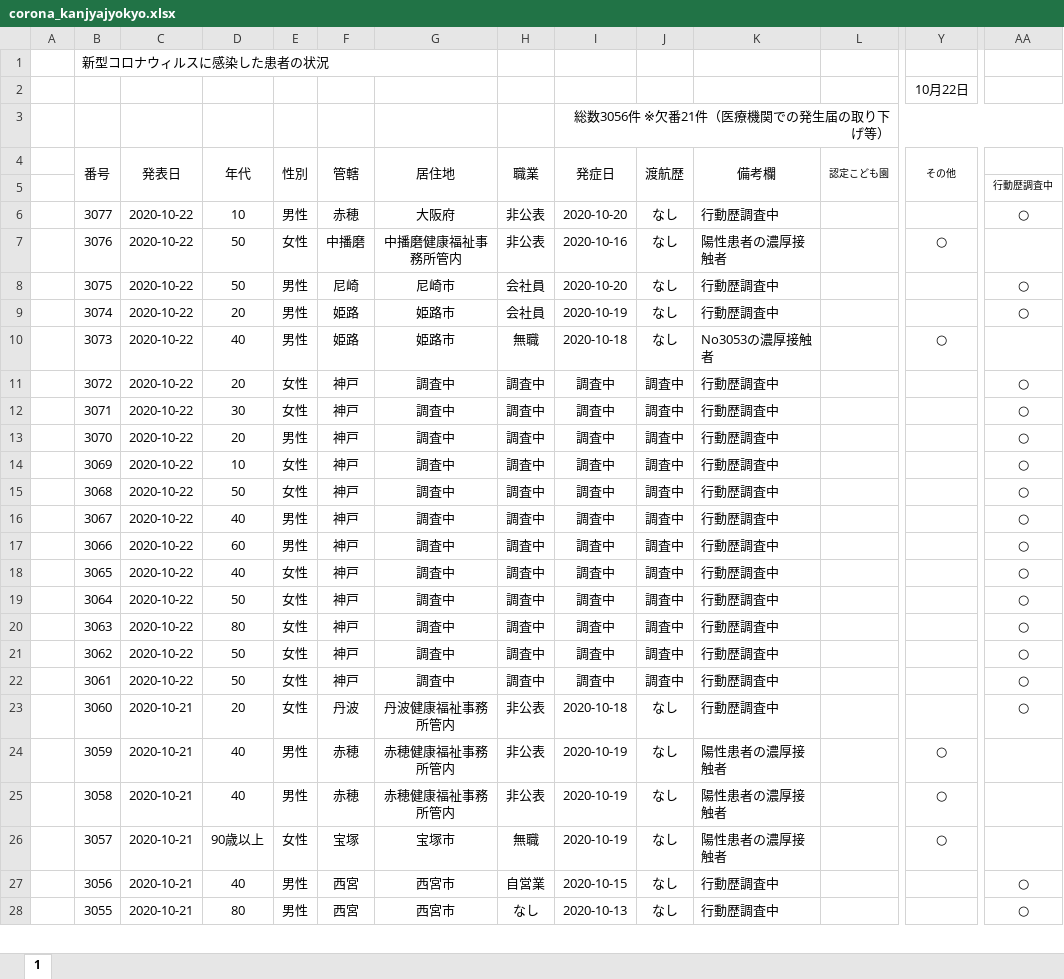
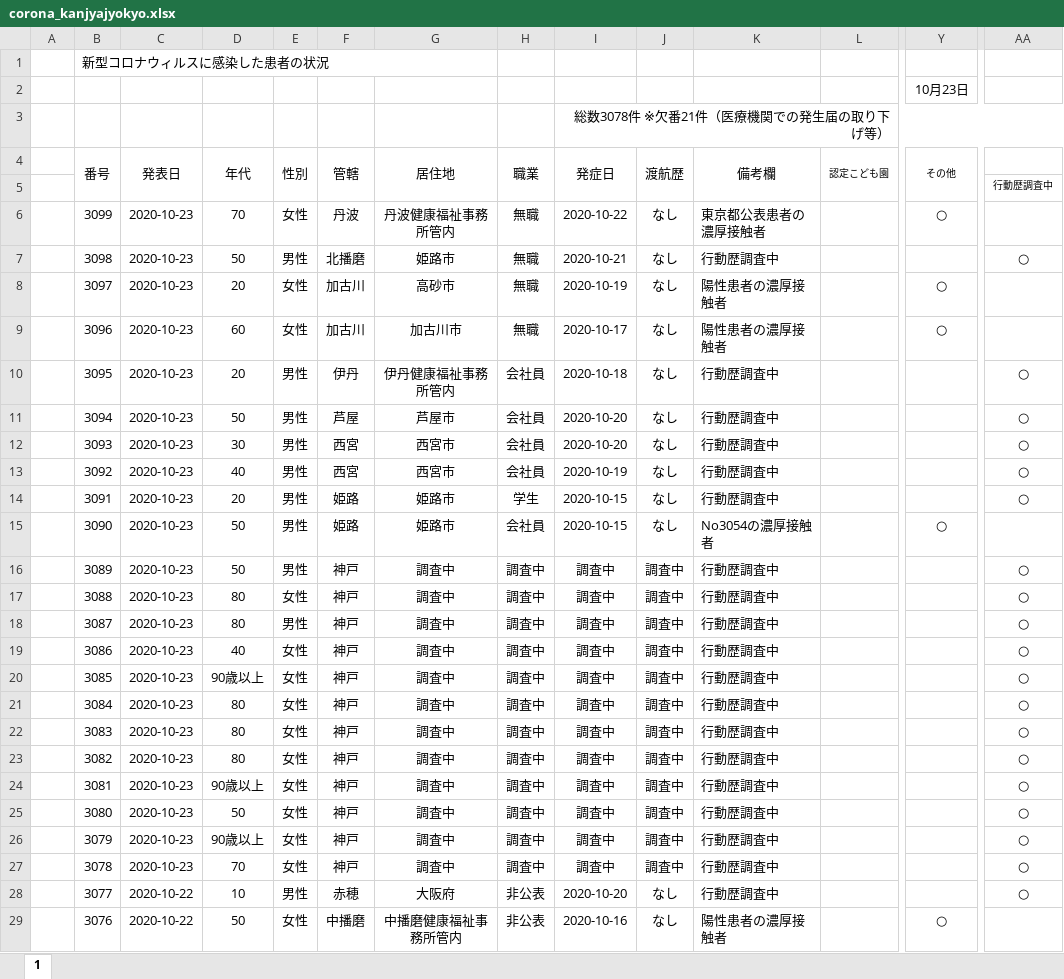
Before and after one commit to imabari/hyougo-covid19, an Excel workbook: corona_kanjyajyokyo.xlsx, sheet 1, drawn as a sheet; only a part is shown, gaps mark what is left out; the shorter side is filled out with more unchanged rows; values as stored, in another font and other column widths than the file's, no borders; conditional formats not drawn; rows hold the shown columns only; the diff covers the shown part only; the diff names each change by its address in the sheet, - before the commit and + after, or states it on an @@ line.

```diff
--- a/corona_kanjyajyokyo.xlsx (sheet 1)
+++ b/corona_kanjyajyokyo.xlsx (sheet 1)
-Y2 (その他): 10月22日
+Y2 (その他): 10月23日
-I3 (発症日): 総数3056件 ※欠番21件（医療機関での発生届の取り下げ等）
+I3 (発症日): 総数3078件 ※欠番21件（医療機関での発生届の取り下げ等）
+row 6:  | 3099 | 2020-10-23 | 70 | 女性 | 丹波 | 丹波健康福祉事務所管内 | 無職 | 2020-10-22 | なし | 東京都公表患者の濃厚接触者 |  | ○
+row 7:  | 3098 | 2020-10-23 | 50 | 男性 | 北播磨 | 姫路市 | 無職 | 2020-10-21 | なし | 行動歴調査中 |  |  | ○
+row 8:  | 3097 | 2020-10-23 | 20 | 女性 | 加古川 | 高砂市 | 無職 | 2020-10-19 | なし | 陽性患者の濃厚接触者 |  | ○
+row 9:  | 3096 | 2020-10-23 | 60 | 女性 | 加古川 | 加古川市 | 無職 | 2020-10-17 | なし | 陽性患者の濃厚接触者 |  | ○
+row 10:  | 3095 | 2020-10-23 | 20 | 男性 | 伊丹 | 伊丹健康福祉事務所管内 | 会社員 | 2020-10-18 | なし | 行動歴調査中 |  |  | ○
+row 11:  | 3094 | 2020-10-23 | 50 | 男性 | 芦屋 | 芦屋市 | 会社員 | 2020-10-20 | なし | 行動歴調査中 |  |  | ○
+row 12:  | 3093 | 2020-10-23 | 30 | 男性 | 西宮 | 西宮市 | 会社員 | 2020-10-20 | なし | 行動歴調査中 |  |  | ○
+row 13:  | 3092 | 2020-10-23 | 40 | 男性 | 西宮 | 西宮市 | 会社員 | 2020-10-19 | なし | 行動歴調査中 |  |  | ○
+row 14:  | 3091 | 2020-10-23 | 20 | 男性 | 姫路 | 姫路市 | 学生 | 2020-10-15 | なし | 行動歴調査中 |  |  | ○
+row 15:  | 3090 | 2020-10-23 | 50 | 男性 | 姫路 | 姫路市 | 会社員 | 2020-10-15 | なし | No3054の濃厚接触者 |  | ○
+row 16:  | 3089 | 2020-10-23 | 50 | 男性 | 神戸 | 調査中 | 調査中 | 調査中 | 調査中 | 行動歴調査中 |  |  | ○
+row 17:  | 3088 | 2020-10-23 | 80 | 女性 | 神戸 | 調査中 | 調査中 | 調査中 | 調査中 | 行動歴調査中 |  |  | ○
+row 18:  | 3087 | 2020-10-23 | 80 | 男性 | 神戸 | 調査中 | 調査中 | 調査中 | 調査中 | 行動歴調査中 |  |  | ○
+row 19:  | 3086 | 2020-10-23 | 40 | 女性 | 神戸 | 調査中 | 調査中 | 調査中 | 調査中 | 行動歴調査中 |  |  | ○
+row 20:  | 3085 | 2020-10-23 | 90歳以上 | 女性 | 神戸 | 調査中 | 調査中 | 調査中 | 調査中 | 行動歴調査中 |  |  | ○
+row 21:  | 3084 | 2020-10-23 | 80 | 女性 | 神戸 | 調査中 | 調査中 | 調査中 | 調査中 | 行動歴調査中 |  |  | ○
+row 22:  | 3083 | 2020-10-23 | 80 | 女性 | 神戸 | 調査中 | 調査中 | 調査中 | 調査中 | 行動歴調査中 |  |  | ○
+row 23:  | 3082 | 2020-10-23 | 80 | 女性 | 神戸 | 調査中 | 調査中 | 調査中 | 調査中 | 行動歴調査中 |  |  | ○
+row 24:  | 3081 | 2020-10-23 | 90歳以上 | 女性 | 神戸 | 調査中 | 調査中 | 調査中 | 調査中 | 行動歴調査中 |  |  | ○
+row 25:  | 3080 | 2020-10-23 | 50 | 女性 | 神戸 | 調査中 | 調査中 | 調査中 | 調査中 | 行動歴調査中 |  |  | ○
+row 26:  | 3079 | 2020-10-23 | 90歳以上 | 女性 | 神戸 | 調査中 | 調査中 | 調査中 | 調査中 | 行動歴調査中 |  |  | ○
+row 27:  | 3078 | 2020-10-23 | 70 | 女性 | 神戸 | 調査中 | 調査中 | 調査中 | 調査中 | 行動歴調査中 |  |  | ○
```
Also changed, not shown: 2 edited cells elsewhere in this sheet, formulas that keep their value, daily_kanja.xlsx, 3 other files.
